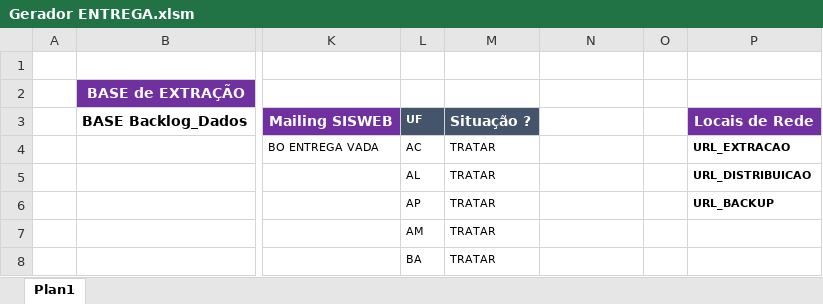
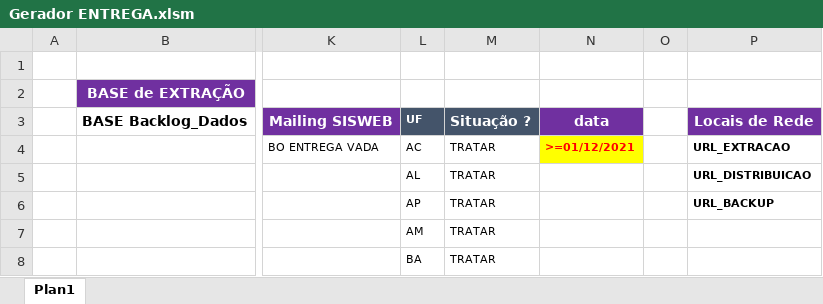
Before and after one commit to betharley/VBA, an Excel workbook: Gerador ENTREGA.xlsm, sheet Plan1, drawn as a sheet; only a part is shown, gaps mark what is left out; values as stored, in another font and other column widths than the file's, no borders; charts and pictures and conditional formats not drawn; the diff names each change by its address in the sheet, - before the commit and + after, or states it on an @@ line.

Commit message:
NOVOS ENTREGA

```diff
--- a/Gerador ENTREGA.xlsm (sheet Plan1)
+++ b/Gerador ENTREGA.xlsm (sheet Plan1)
-N3: (empty)
+N3: data
-N3 fill: none
+N3 fill: #7030A0
-N4: (empty)
+N4: >=01/12/2021
-N4 fill: none
+N4 fill: #FFFF00
```
